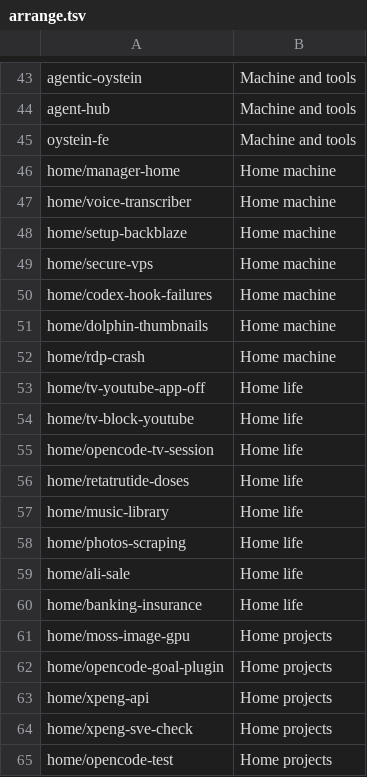
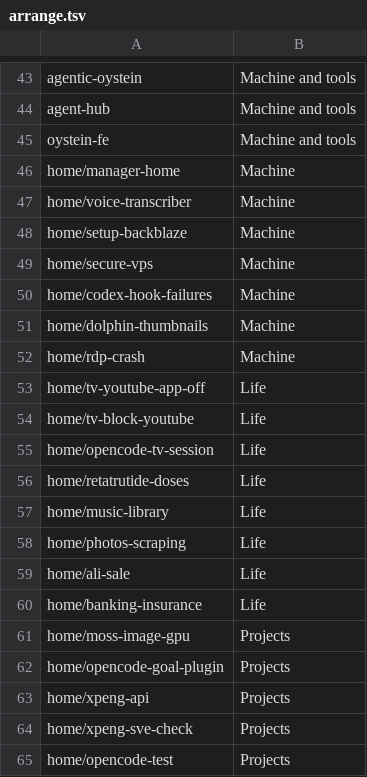
Before and after one commit to oysteinkrog/dotfiles, a TSV file: .config/styring/arrange.tsv, drawn as a sheet; only a part is shown, gaps mark what is left out.

```diff
--- a/.config/styring/arrange.tsv
+++ b/.config/styring/arrange.tsv
@@ -45,21 +45,21 @@ agent-hub	Machine and tools
 oystein-fe	Machine and tools
-home/manager-home	Home machine
-home/voice-transcriber	Home machine
-home/setup-backblaze	Home machine
-home/secure-vps	Home machine
-home/codex-hook-failures	Home machine
-home/dolphin-thumbnails	Home machine
-home/rdp-crash	Home machine
-home/tv-youtube-app-off	Home life
-home/tv-block-youtube	Home life
-home/opencode-tv-session	Home life
-home/retatrutide-doses	Home life
-home/music-library	Home life
-home/photos-scraping	Home life
-home/ali-sale	Home life
-home/banking-insurance	Home life
-home/moss-image-gpu	Home projects
-home/opencode-goal-plugin	Home projects
-home/xpeng-api	Home projects
-home/xpeng-sve-check	Home projects
-home/opencode-test	Home projects
+home/manager-home	Machine
+home/voice-transcriber	Machine
+home/setup-backblaze	Machine
+home/secure-vps	Machine
+home/codex-hook-failures	Machine
+home/dolphin-thumbnails	Machine
+home/rdp-crash	Machine
+home/tv-youtube-app-off	Life
+home/tv-block-youtube	Life
+home/opencode-tv-session	Life
+home/retatrutide-doses	Life
+home/music-library	Life
+home/photos-scraping	Life
+home/ali-sale	Life
+home/banking-insurance	Life
+home/moss-image-gpu	Projects
+home/opencode-goal-plugin	Projects
+home/xpeng-api	Projects
+home/xpeng-sve-check	Projects
+home/opencode-test	Projects
```
Also changed, not shown: 1 other file.
